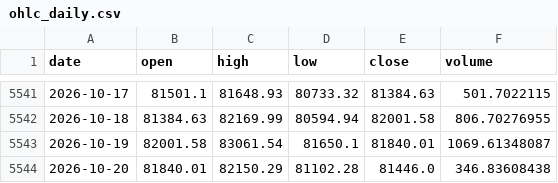
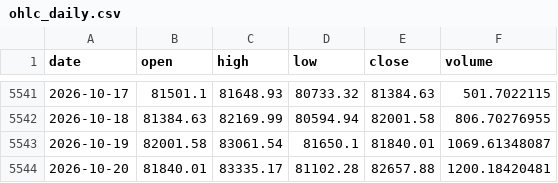
Before and after one commit to OzVii/bitcoin-cycle, a CSV file: data/ohlc_daily.csv, drawn as a sheet; only a part is shown, gaps mark what is left out.

```diff
--- a/data/ohlc_daily.csv
+++ b/data/ohlc_daily.csv
@@ -5543,2 +5543,2 @@ date,open,high,low,close,volume
 2026-10-19,82001.58,83061.54,81650.1,81840.01,1069.61348087
-2026-10-20,81840.01,82150.29,81102.28,81446.0,346.83608438
+2026-10-20,81840.01,83335.17,81102.28,82657.88,1200.18420481
```
Also changed, not shown: data/coinmetrics.csv, 3 other files.
